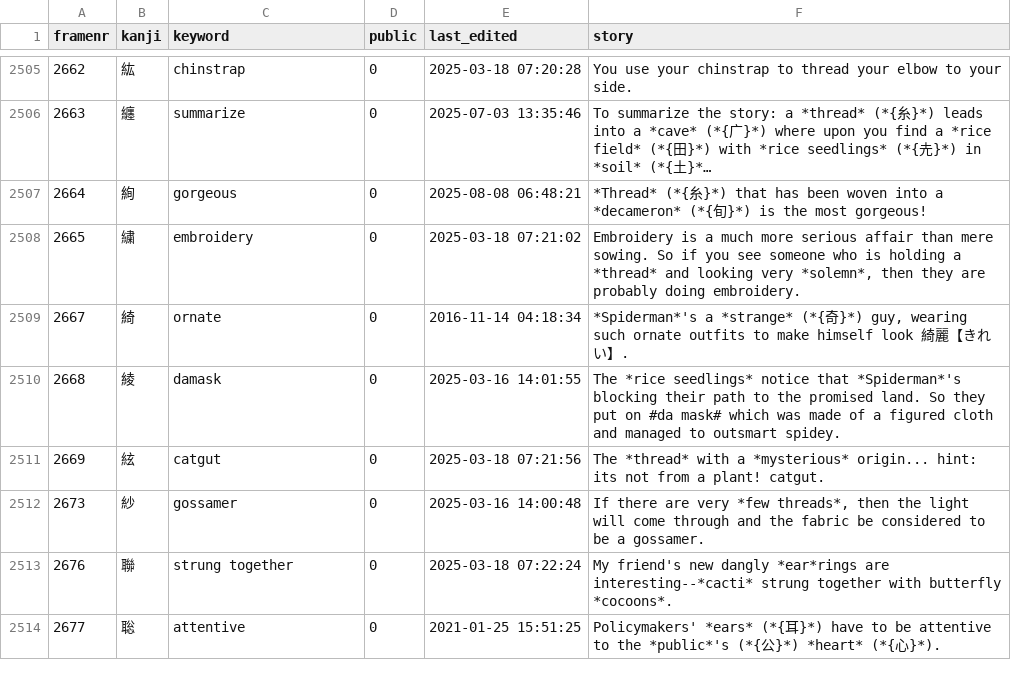
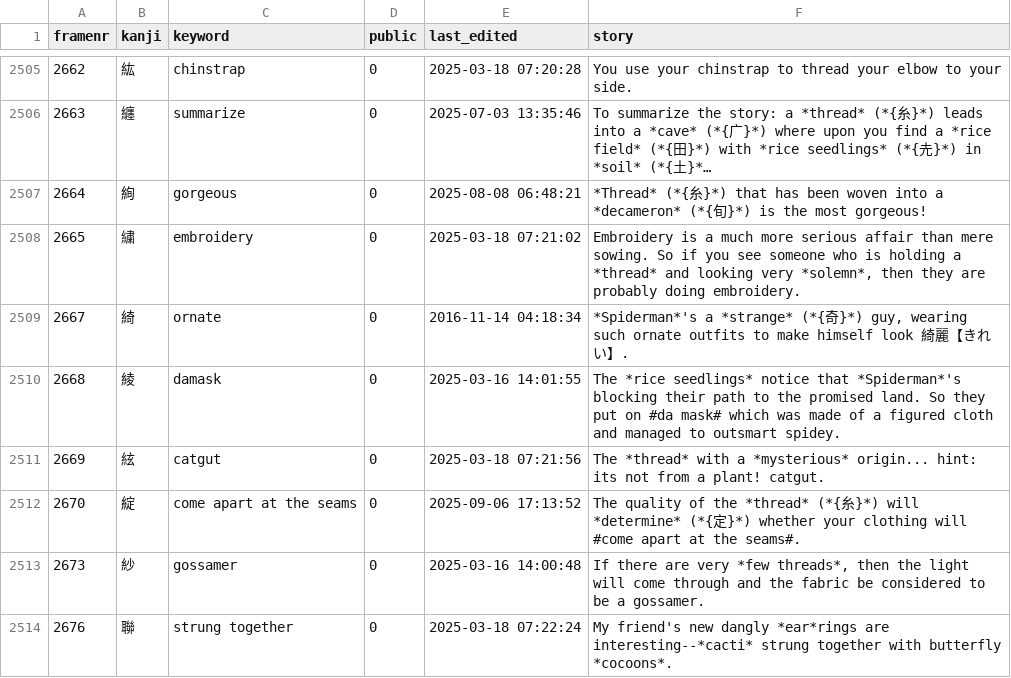
Before and after one commit to AntonioCarlini/japanese, a CSV file: external/my_stories.csv, drawn as a sheet; only a part is shown, gaps mark what is left out; the shorter side is filled out with more unchanged rows; long unchanged cells end in …; the diff names each change by its address in the sheet, - before the commit and + after, or states it on an @@ line.

Commit message:
Adjust frame #2670
external/my_stories.csv: New story for frame #2670. This shows up in 破綻 (はたん).

data/kanji.data: Adjust the keyword to match koohii.com ...

scripts/FastKanji.rb: ... and rebuild the fast-access script.

```diff
--- a/external/my_stories.csv
+++ b/external/my_stories.csv
+row 2512: 2670 | 綻 | come apart at the seams | 0 | 2025-09-06 17:13:52 | The quality of the *thread* (*{糸}*) will *determine* (*{定}*) whether your clothing will #come apart at the seams#.
```
Also changed, not shown: 2 other files.
